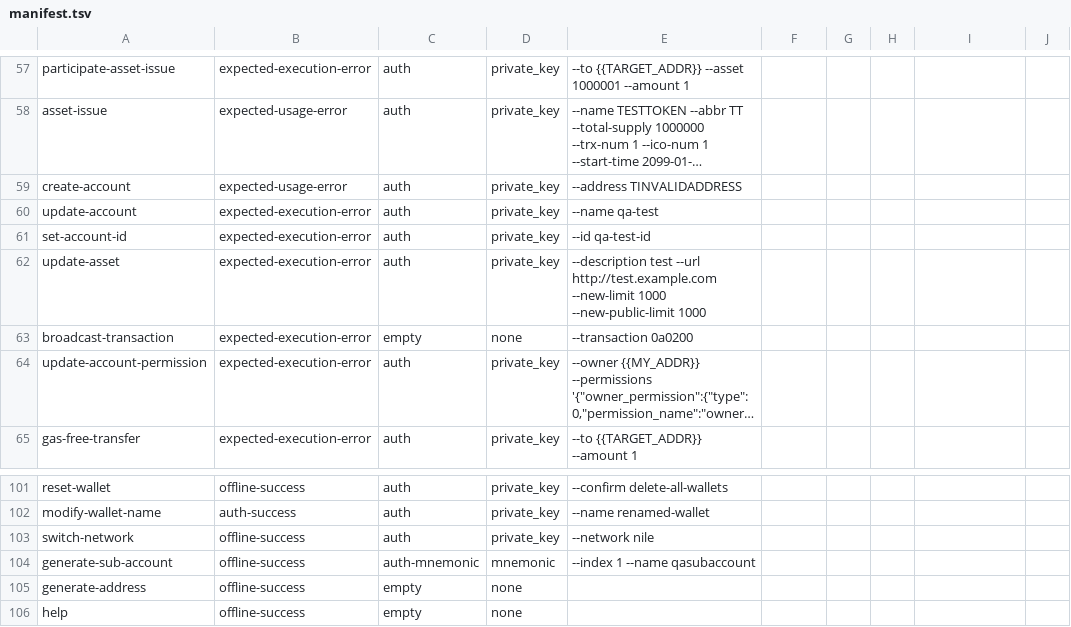
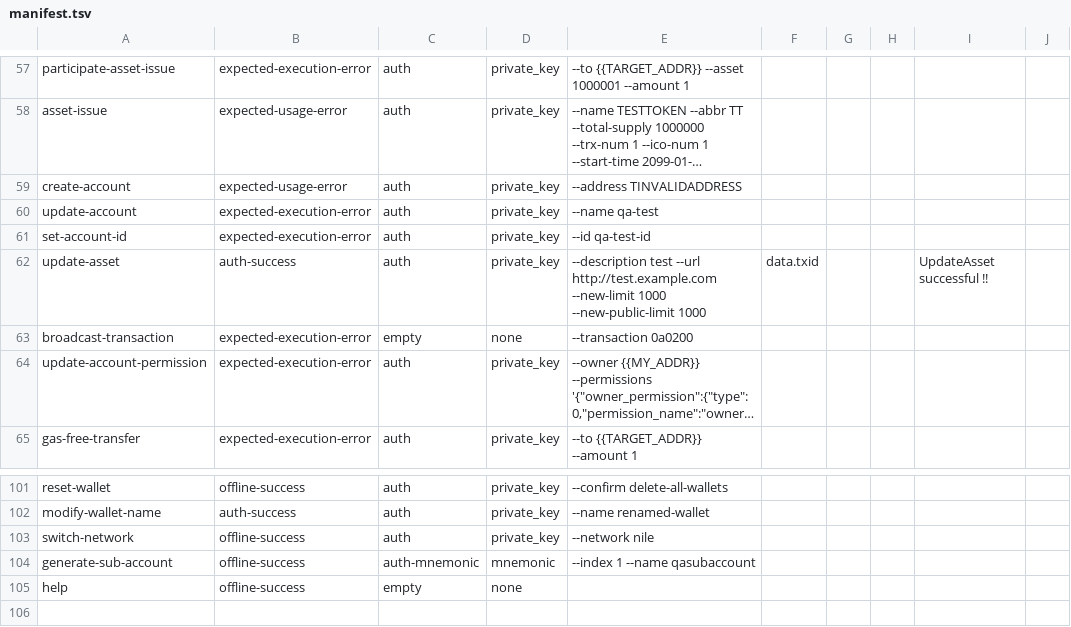
Before and after one commit to tronprotocol/wallet-cli, a TSV file: qa/manifest.tsv, drawn as a sheet; only a part is shown, gaps mark what is left out; long unchanged cells end in ….

```diff
--- a/qa/manifest.tsv
+++ b/qa/manifest.tsv
@@ -61,3 +61,3 @@ update-account|expected-execution-error|auth|private_key|--name qa-test
 set-account-id|expected-execution-error|auth|private_key|--id qa-test-id
-update-asset|expected-execution-error|auth|private_key|--description test --url http://test.example.com --new-limit 1000 --new-public-limit 1000
+update-asset|auth-success|auth|private_key|--description test --url http://test.example.com --new-limit 1000 --new-public-limit 1000|data.txid|||UpdateAsset successful !!
 broadcast-transaction|expected-execution-error|empty|none|--transaction 0a0200
@@ -104,3 +104,2 @@ switch-network|offline-success|auth|private_key|--network nile
 generate-sub-account|offline-success|auth-mnemonic|mnemonic|--index 1 --name qasubaccount
-generate-address|offline-success|empty|none|
 help|offline-success|empty|none|
```
Also changed, not shown: qa/contracts.tsv, 7 other files.
